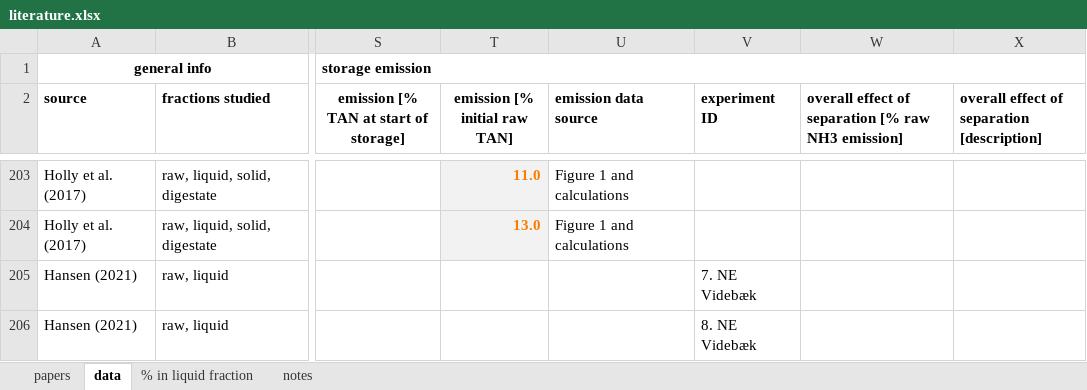
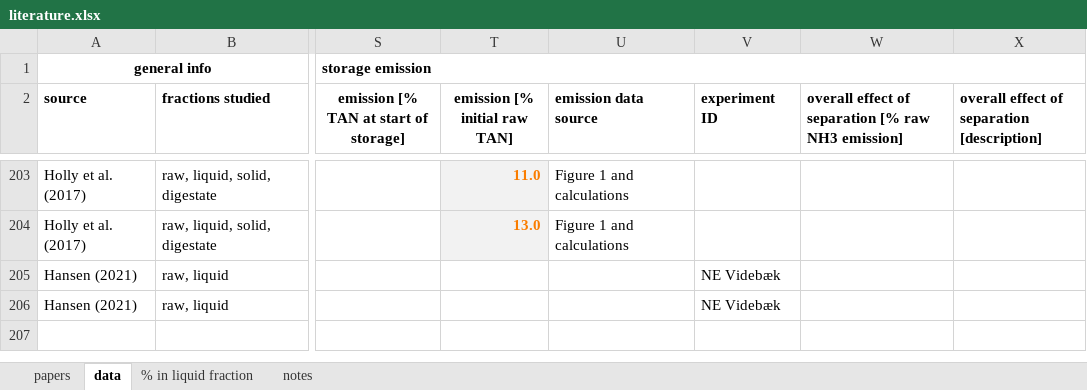
Before and after one commit to AU-BCE-EE/AU-MHB, an Excel workbook: 2021-0313846_slurry_separation/lit_summary/data/literature.xlsx, sheet data, drawn as a sheet; only a part is shown, gaps mark what is left out; values as stored, in another font and other column widths than the file's, no borders; the diff names each change by its address in the sheet, - before the commit and + after, or states it on an @@ line.

Commit message:
Tweak calcs, update input.
Group SEGES digestate values correctly now.

```diff
--- a/2021-0313846_slurry_separation/lit_summary/data/literature.xlsx (sheet data)
+++ b/2021-0313846_slurry_separation/lit_summary/data/literature.xlsx (sheet data)
-V205 (experiment ID): 7. NE Videbæk
+V205 (experiment ID): NE Videbæk
-V206 (experiment ID): 8. NE Videbæk
+V206 (experiment ID): NE Videbæk
```
Also changed, not shown: 4 other files.
